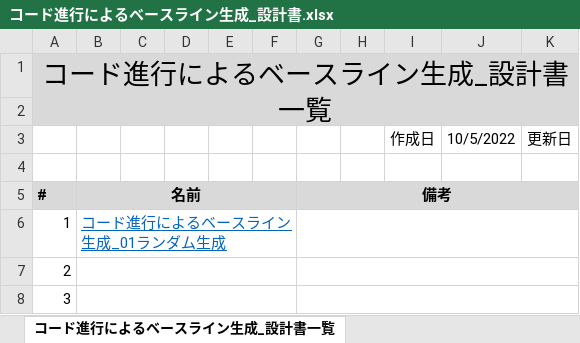
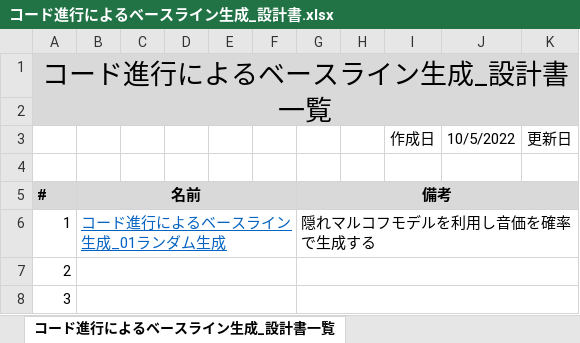
Before and after one commit to morimoto-aki/bass_rythmLearning, an Excel workbook: 設計書/コード進行によるベースライン生成_設計書.xlsx, sheet コード進行によるベースライン生成_設計書一覧, drawn as a sheet; values as stored, in another font and other column widths than the file's, no borders; the diff names each change by its address in the sheet, - before the commit and + after, or states it on an @@ line.

Commit message:
Update コード進行によるベースライン生成_設計書.xlsx

```diff
--- a/設計書/コード進行によるベースライン生成_設計書.xlsx (sheet コード進行によるベースライン生成_設計書一覧)
+++ b/設計書/コード進行によるベースライン生成_設計書.xlsx (sheet コード進行によるベースライン生成_設計書一覧)
-G6: (empty)
+G6: 隠れマルコフモデルを利用し音価を確率で生成する
```
Also changed, not shown: sheet コード進行によるベースライン生成_01ランダム生成, charts or pictures.
